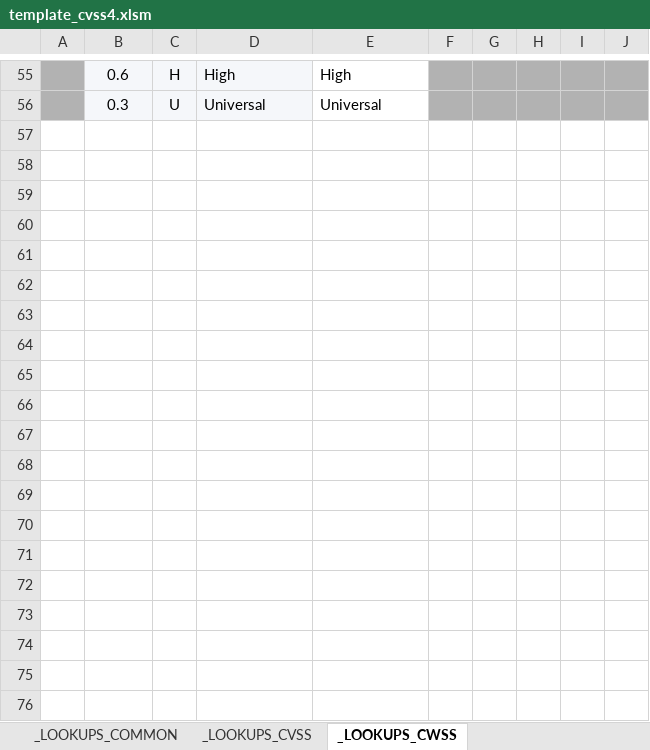
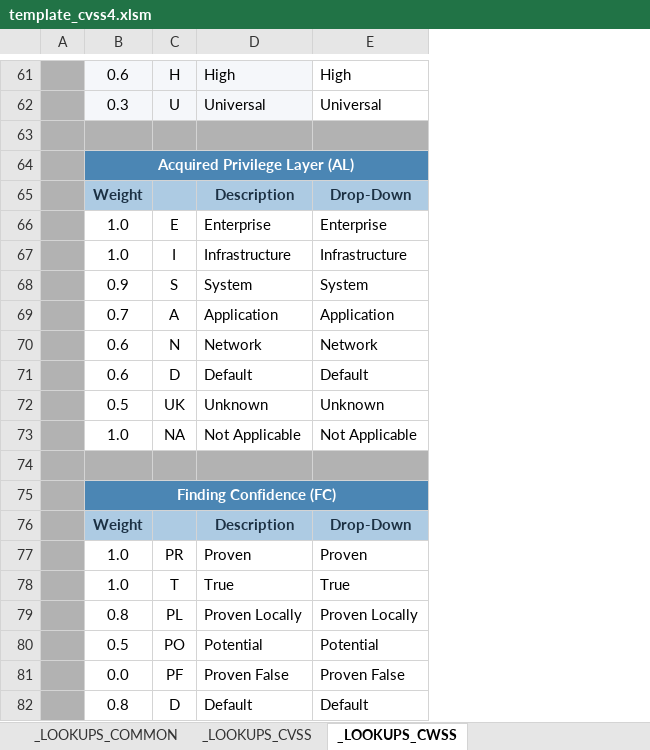
Before and after one commit to nixime/simple_vun_tester, an Excel workbook: template/template_cvss4.xlsm, sheet _LOOKUPS_CWSS, drawn as a sheet; only a part is shown, gaps mark what is left out; values as stored, in another font and other column widths than the file's, no borders; removed rows and columns are numbered as before the commit, all else as after; the diff covers the shown part only; the diff names each change by its address in the sheet, - before the commit and + after, or states it on an @@ line.

```diff
--- a/template/template_cvss4.xlsm (sheet _LOOKUPS_CWSS)
+++ b/template/template_cvss4.xlsm (sheet _LOOKUPS_CWSS)
-column F, empty
-column G, empty
-column H, empty
-column I, empty
-column J, empty
+row 63: (empty)
+row 64:  | Acquired Privilege Layer (AL)
+row 65:  | Weight |  | Description | Drop-Down
+row 66:  | 1.0 | E | Enterprise | Enterprise
+row 67:  | 1.0 | I | Infrastructure | Infrastructure
+row 68:  | 0.9 | S | System | System
+row 69:  | 0.7 | A | Application | Application
+row 70:  | 0.6 | N | Network | Network
+row 71:  | 0.6 | D | Default | Default
+row 72:  | 0.5 | UK | Unknown | Unknown
+row 73:  | 1.0 | NA | Not Applicable | Not Applicable
+row 74: (empty)
+row 75:  | Finding Confidence (FC)
+row 76:  | Weight |  | Description | Drop-Down
+row 77:  | 1.0 | PR | Proven | Proven
+row 78:  | 1.0 | T | True | True
+row 79:  | 0.8 | PL | Proven Locally | Proven Locally
+row 80:  | 0.5 | PO | Potential | Potential
+row 81:  | 0.0 | PF | Proven False | Proven False
+row 82:  | 0.8 | D | Default | Default
```
Also changed, not shown: 76 added rows and 28 edited cells elsewhere in this sheet, sheet Risk Assessment (CWSS), sheet Risk Summary, sheet Heat Map, formulas that keep their value, charts or pictures.
